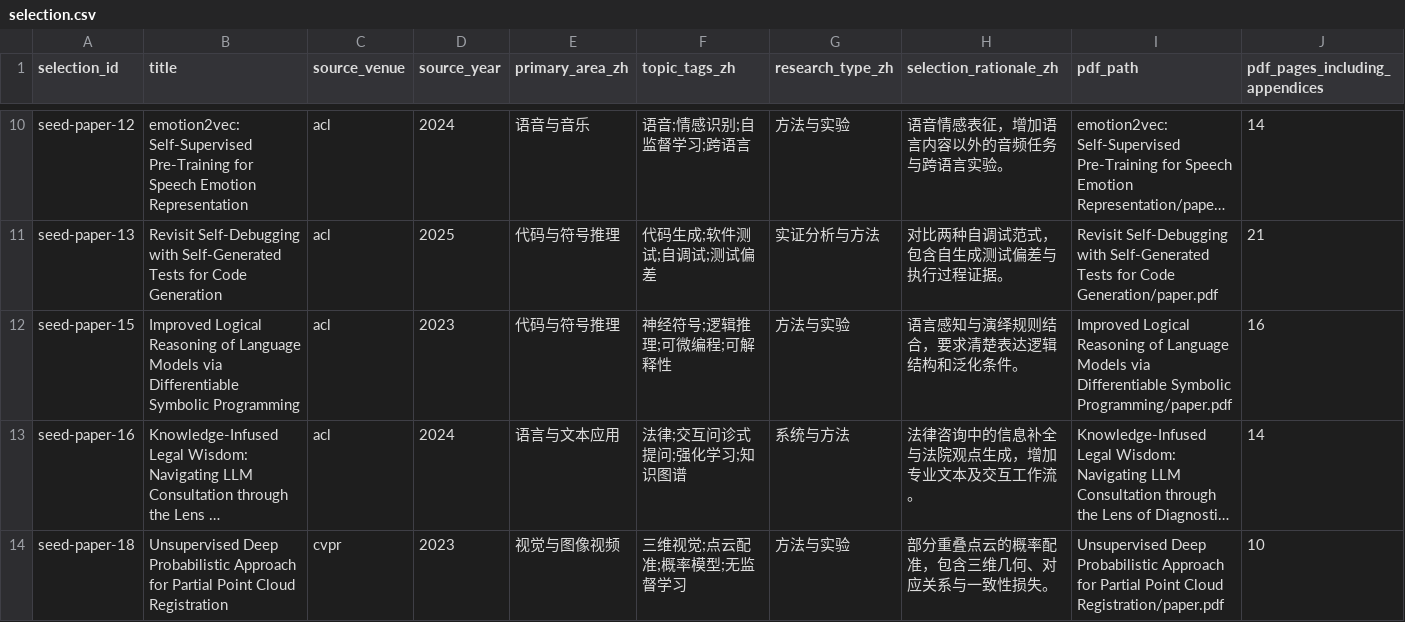
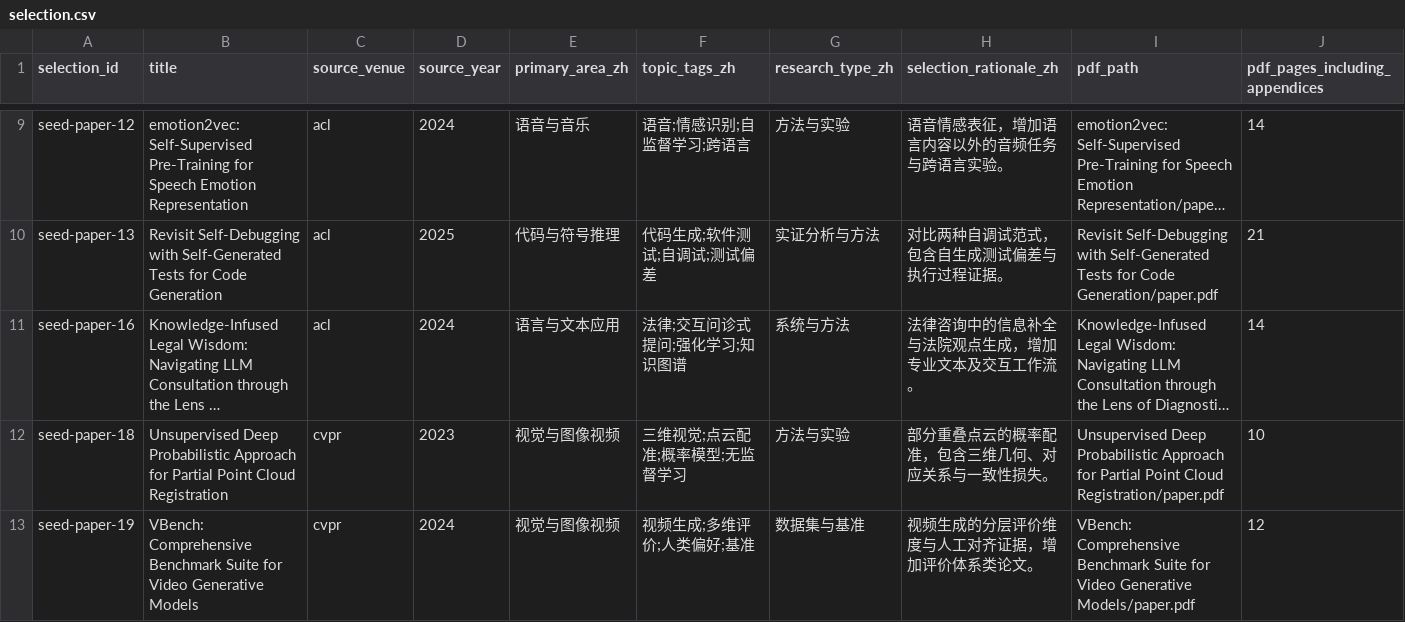
Before and after one commit to Yaosvd/PosterGen, a CSV file: data/seed posters/selection.csv, drawn as a sheet; only a part is shown, gaps mark what is left out; the shorter side is filled out with more unchanged rows; long unchanged cells end in …; rows hold the shown columns only; the diff covers the shown part only; the diff names each change by its address in the sheet, - before the commit and + after, or states it on an @@ line.

Commit message:
chore(data): target 600 fully scored samples from 30 seed papers

```diff
--- a/data/seed posters/selection.csv
+++ b/data/seed posters/selection.csv
-row 12: seed-paper-15 | Improved Logical Reasoning of Language Models via Differentiable Symbolic Programming | acl | 2023 | 代码与符号推理 | 神经符号;逻辑推理;可微编程;可解释性 | 方法与实验 | 语言感知与演绎规则结合，要求清楚表达逻辑结构和泛化条件。 | Improved Logical Reasoning of Language Models via Differentiable Symbolic Programming/paper.pdf | 16
```
Also changed, not shown: 9 removed rows elsewhere in this file, 11 other files.
